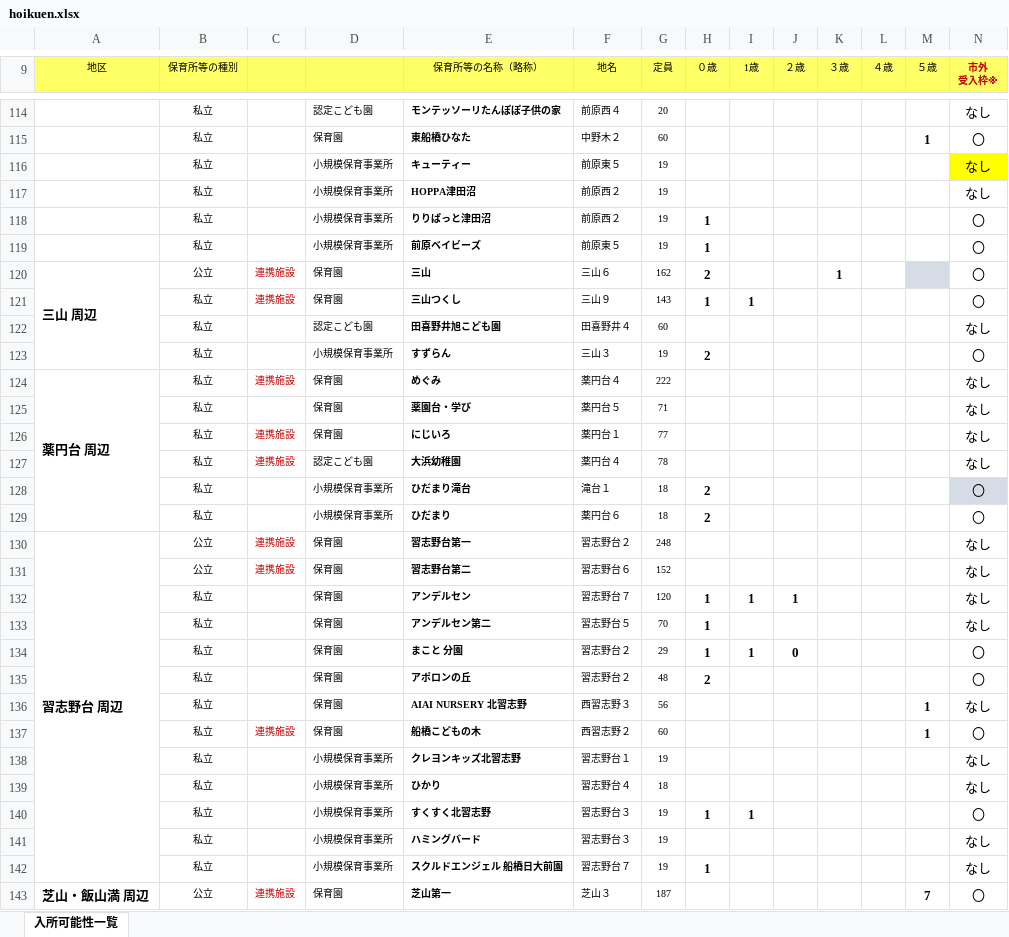
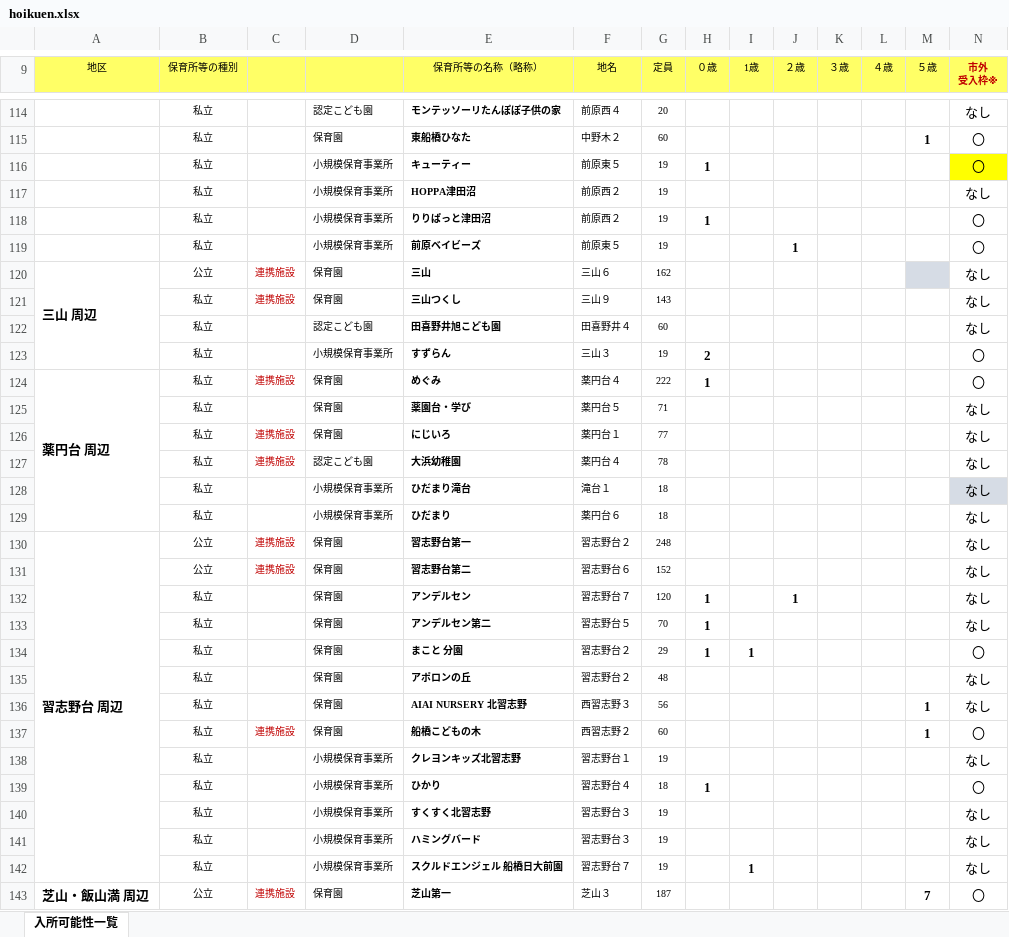
Before and after one commit to Code-for-Funabashi/open-data-parser, an Excel workbook: input/kosodate-map/hoikuen.xlsx, sheet 入所可能性一覧, drawn as a sheet; only a part is shown, gaps mark what is left out; values as stored, in another font and other column widths than the file's, no borders; conditional formats not drawn; the diff covers the shown part only; the diff names each change by its address in the sheet, - before the commit and + after, or states it on an @@ line.

```diff
--- a/input/kosodate-map/hoikuen.xlsx (sheet 入所可能性一覧)
+++ b/input/kosodate-map/hoikuen.xlsx (sheet 入所可能性一覧)
-H116 (０歳): (empty)
+H116 (０歳): 1
-N116 (市外 受入枠※): なし
+N116 (市外 受入枠※): 〇
-H119 (０歳): 1
+H119 (０歳): (empty)
-J119 (２歳): (empty)
+J119 (２歳): 1
-H120 (０歳): 2
+H120 (０歳): (empty)
-K120 (３歳): 1
+K120 (３歳): (empty)
-N120:N121 (市外 受入枠※): 〇
+N120:N121 (市外 受入枠※): なし
-H121 (０歳): 1
+H121 (０歳): (empty)
-I121 (1歳): 1
+I121 (1歳): (empty)
-H124 (０歳): (empty)
+H124 (０歳): 1
-N124 (市外 受入枠※): なし
+N124 (市外 受入枠※): 〇
-H128:H129 (０歳): 2
+H128:H129 (０歳): (empty)
-N128:N129 (市外 受入枠※): 〇
+N128:N129 (市外 受入枠※): なし
-I132 (1歳): 1
+I132 (1歳): (empty)
-J134 (２歳): 0
+J134 (２歳): (empty)
-H135 (０歳): 2
+H135 (０歳): (empty)
-N135 (市外 受入枠※): 〇
+N135 (市外 受入枠※): なし
-H139 (０歳): (empty)
+H139 (０歳): 1
-N139 (市外 受入枠※): なし
+N139 (市外 受入枠※): 〇
-H140 (０歳): 1
+H140 (０歳): (empty)
-I140 (1歳): 1
+I140 (1歳): (empty)
-N140 (市外 受入枠※): 〇
+N140 (市外 受入枠※): なし
-H142 (０歳): 1
+H142 (０歳): (empty)
-I142 (1歳): (empty)
+I142 (1歳): 1
```
Also changed, not shown: 108 edited cells elsewhere in this sheet, 4 other files.
